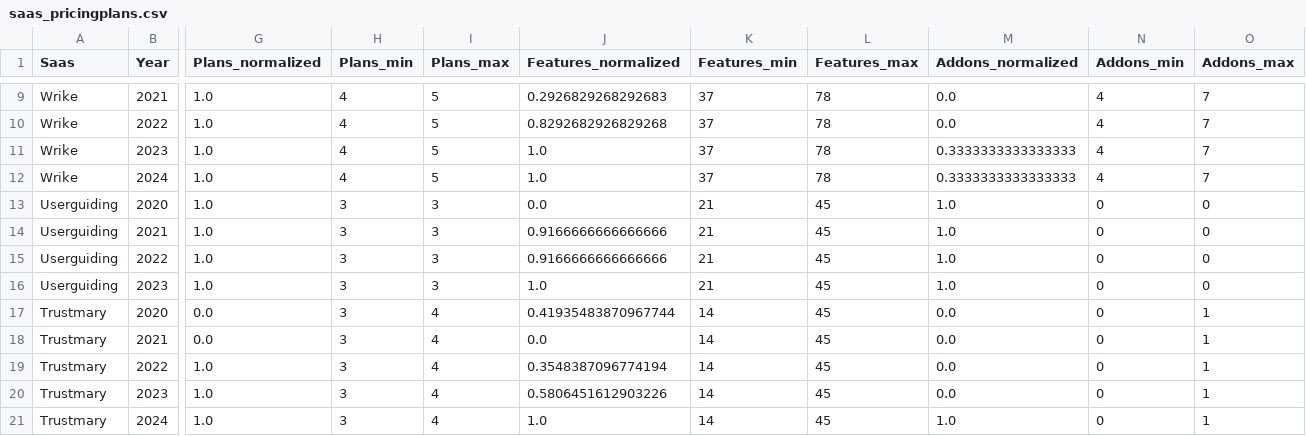
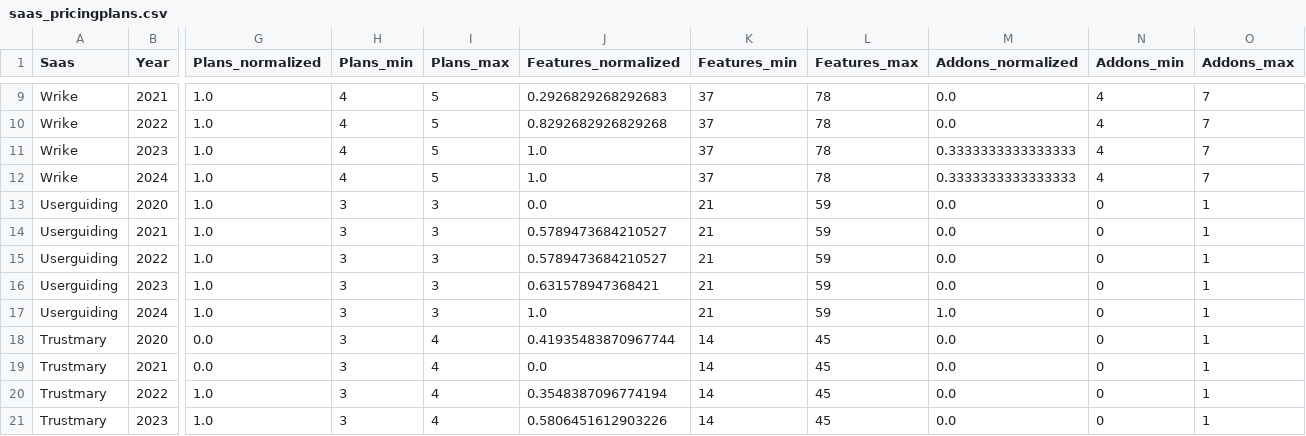
Before and after one commit to isa-group/SaaS-analysis, a CSV file: data/saas_pricingplans.csv, drawn as a sheet; only a part is shown, gaps mark what is left out; the shorter side is filled out with more unchanged rows; rows hold the shown columns only; the diff names each change by its address in the sheet, - before the commit and + after, or states it on an @@ line.

```diff
--- a/data/saas_pricingplans.csv
+++ b/data/saas_pricingplans.csv
-L13:L16 (Features_max): 45
+L13:L16 (Features_max): 59
-M13:M16 (Addons_normalized): 1.0
+M13:M16 (Addons_normalized): 0.0
-O13:O16 (Addons_max): 0
+O13:O16 (Addons_max): 1
-J14:J15 (Features_normalized): 0.9166666666666666
+J14:J15 (Features_normalized): 0.5789473684210527
-J16 (Features_normalized): 1.0
+J16 (Features_normalized): 0.631578947368421
+row 17: Userguiding | 2024 | 1.0 | 3 | 3 | 1.0 | 21 | 59 | 1.0 | 0 | 1
```
Also changed, not shown: data/saas_pricingplans_normalized.csv, 7 other files.
